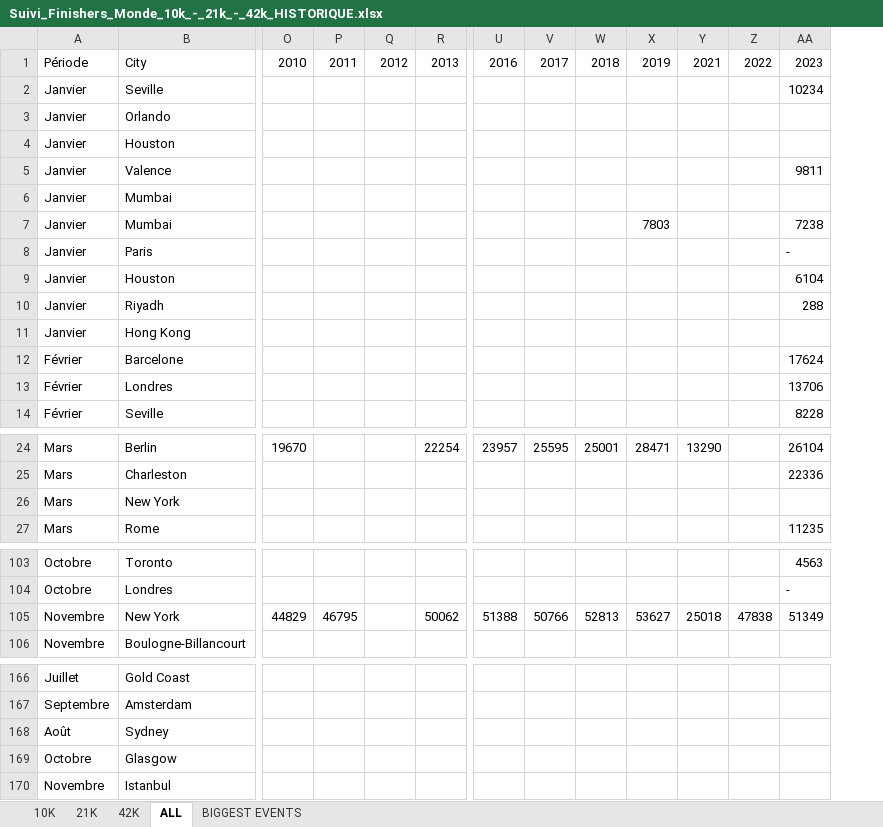
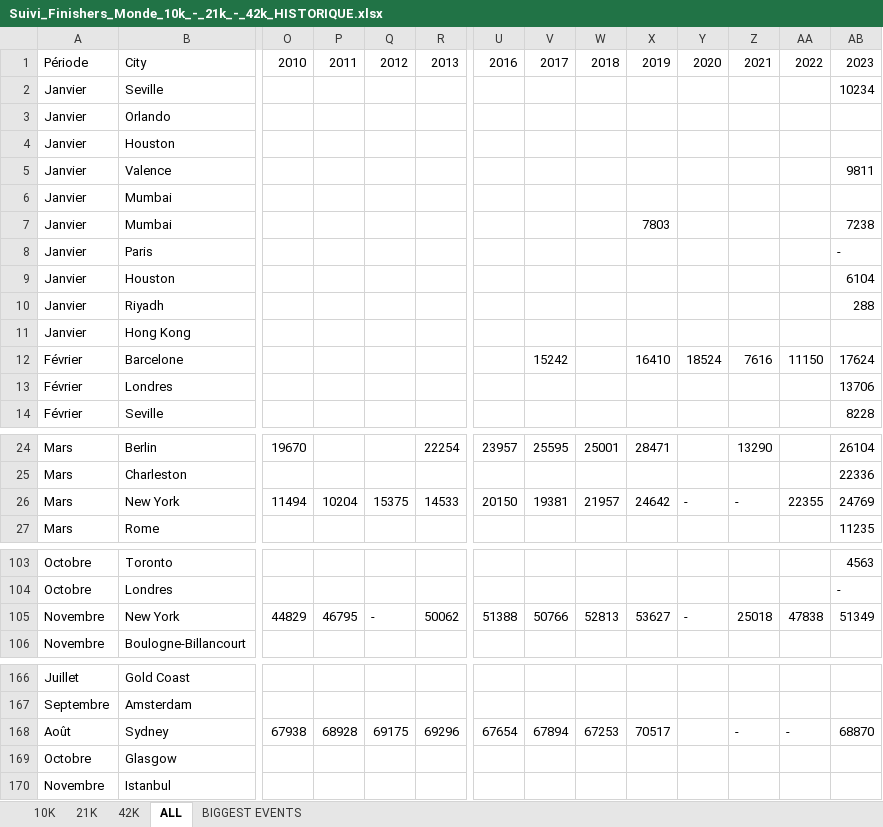
Before and after one commit to mathbrn/datapace-dashboard, an Excel workbook: Suivi_Finishers_Monde_10k_-_21k_-_42k_HISTORIQUE.xlsx, sheet ALL, drawn as a sheet; only a part is shown, gaps mark what is left out; values as stored, in another font and other column widths than the file's, no borders; removed rows and columns are numbered as before the commit, all else as after; rows hold the shown columns only; the diff names each change by its address in the sheet, - before the commit and + after, or states it on an @@ line.

```diff
--- a/Suivi_Finishers_Monde_10k_-_21k_-_42k_HISTORIQUE.xlsx (sheet ALL)
+++ b/Suivi_Finishers_Monde_10k_-_21k_-_42k_HISTORIQUE.xlsx (sheet ALL)
+column Y, rows 1-12: 2020 |  |  |  |  |  |  |  |  |  |  | 18524; row 105: -
-V12: (empty)
+V12: 15242
-X12: (empty)
+X12: 16410
-Z12: (empty)
+Z12: 7616
-AA12: (empty)
+AA12: 11150
-row 26: Mars | New York
+row 26: Mars | New York | 11494 | 10204 | 15375 | 14533 | 20150 | 19381 | 21957 | 24642 | - | - | 22355 | 24769
-Q105: (empty)
+Q105: -
-row 168: Août | Sydney
+row 168: Août | Sydney | 67938 | 68928 | 69175 | 69296 | 67654 | 67894 | 67253 | 70517 |  | - | - | 68870
```
Also changed, not shown: 2 other files.
